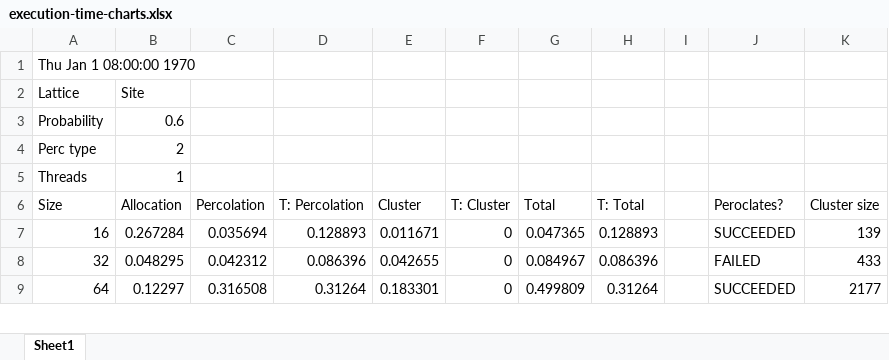
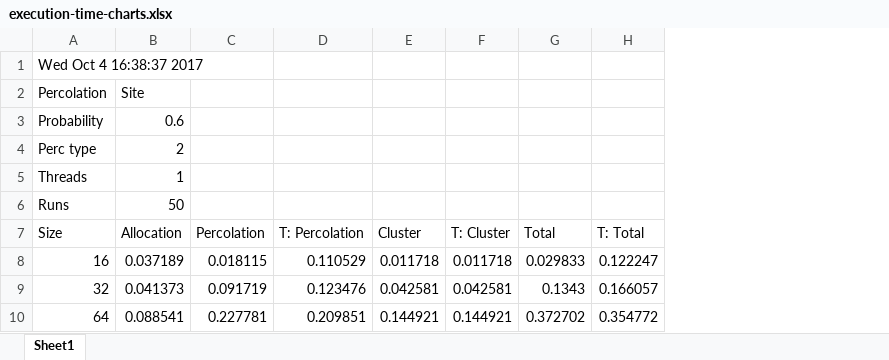
Before and after one commit to fezproof/HPC-Project1, an Excel workbook: execution-time-charts.xlsx, sheet Sheet1, drawn as a sheet; only a part is shown; values as stored, in another font and other column widths than the file's, no borders; charts and pictures not drawn; removed rows and columns are numbered as before the commit, all else as after; the diff covers the shown part only; the diff names each change by its address in the sheet, - before the commit and + after, or states it on an @@ line.

Commit message:
Refactored code. Percolation.c is now main.c

```diff
--- a/execution-time-charts.xlsx (sheet Sheet1)
+++ b/execution-time-charts.xlsx (sheet Sheet1)
-column I, empty
-column J (Peroclates?), rows 7-9: SUCCEEDED | FAILED | SUCCEEDED
-column K (Cluster size), rows 7-9: 139 | 433 | 2177
-A1 (Size): Thu Jan 1 08:00:00 1970
+A1 (Size): Wed Oct 4 16:38:37 2017
-A2 (Size): Lattice
+A2 (Size): Percolation
+row 6: Runs | 50
-B8 (Allocation): 0.267284
+B8 (Allocation): 0.037189
-C8 (Percolation): 0.035694
+C8 (Percolation): 0.018115
-D8 (T: Percolation): 0.128893
+D8 (T: Percolation): 0.110529
-E8 (Cluster): 0.011671
+E8 (Cluster): 0.011718
-F8 (T: Cluster): 0
+F8 (T: Cluster): 0.011718
-G8 (Total): 0.047365
+G8 (Total): 0.029833
-H8 (T: Total): 0.128893
+H8 (T: Total): 0.122247
-B9 (Allocation): 0.048295
+B9 (Allocation): 0.041373
-C9 (Percolation): 0.042312
+C9 (Percolation): 0.091719
-D9 (T: Percolation): 0.086396
+D9 (T: Percolation): 0.123476
-E9 (Cluster): 0.042655
+E9 (Cluster): 0.042581
-F9 (T: Cluster): 0
+F9 (T: Cluster): 0.042581
-G9 (Total): 0.084967
+G9 (Total): 0.1343
-H9 (T: Total): 0.086396
+H9 (T: Total): 0.166057
-B10 (Allocation): 0.12297
+B10 (Allocation): 0.088541
-C10 (Percolation): 0.316508
+C10 (Percolation): 0.227781
-D10 (T: Percolation): 0.31264
+D10 (T: Percolation): 0.209851
-E10 (Cluster): 0.183301
+E10 (Cluster): 0.144921
-F10 (T: Cluster): 0
+F10 (T: Cluster): 0.144921
-G10 (Total): 0.499809
+G10 (Total): 0.372702
-H10 (T: Total): 0.31264
+H10 (T: Total): 0.354772
```
Also changed, not shown: 2 removed rows and 49 edited cells elsewhere in this sheet, charts or pictures, 27 other files.
